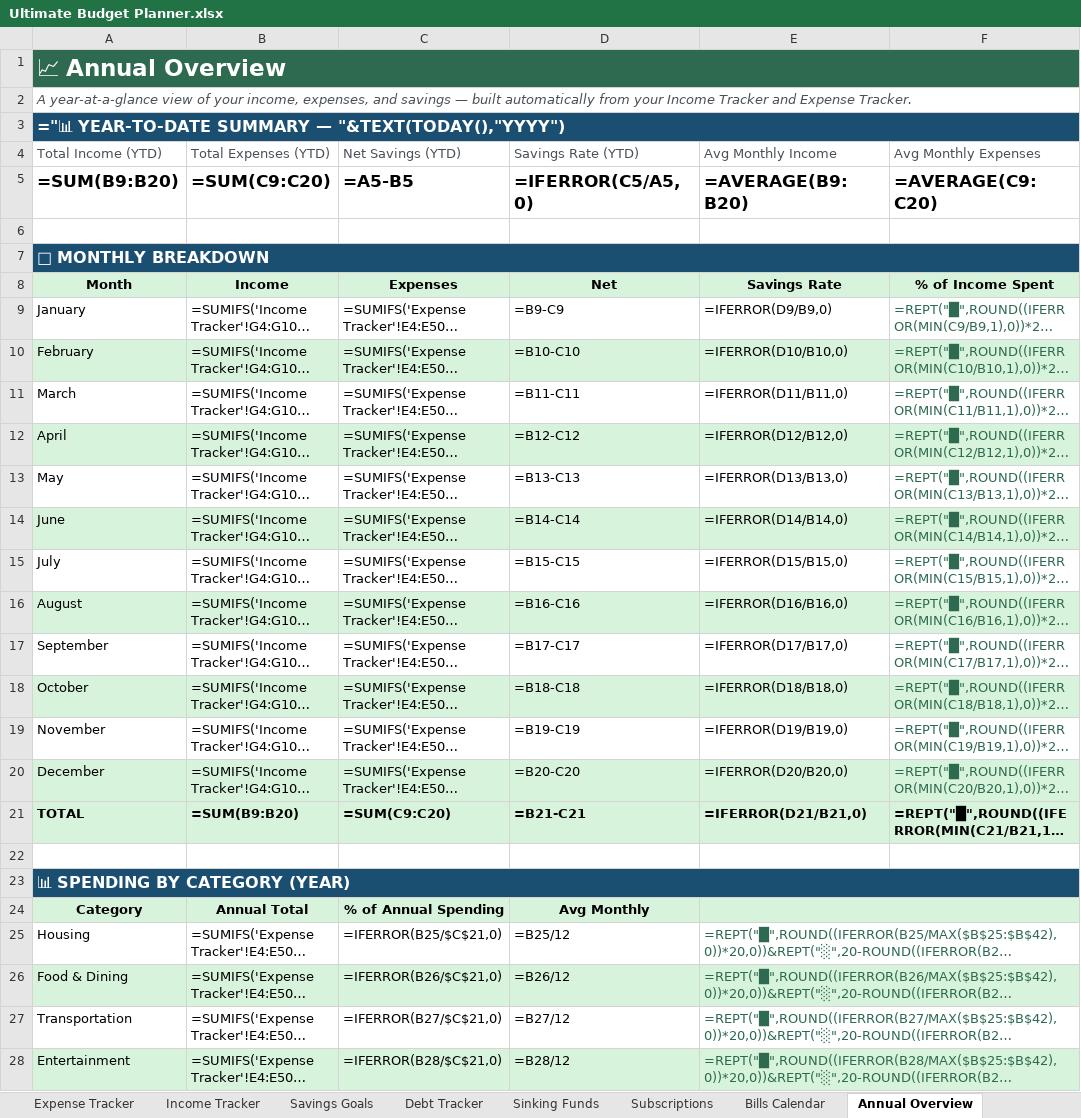
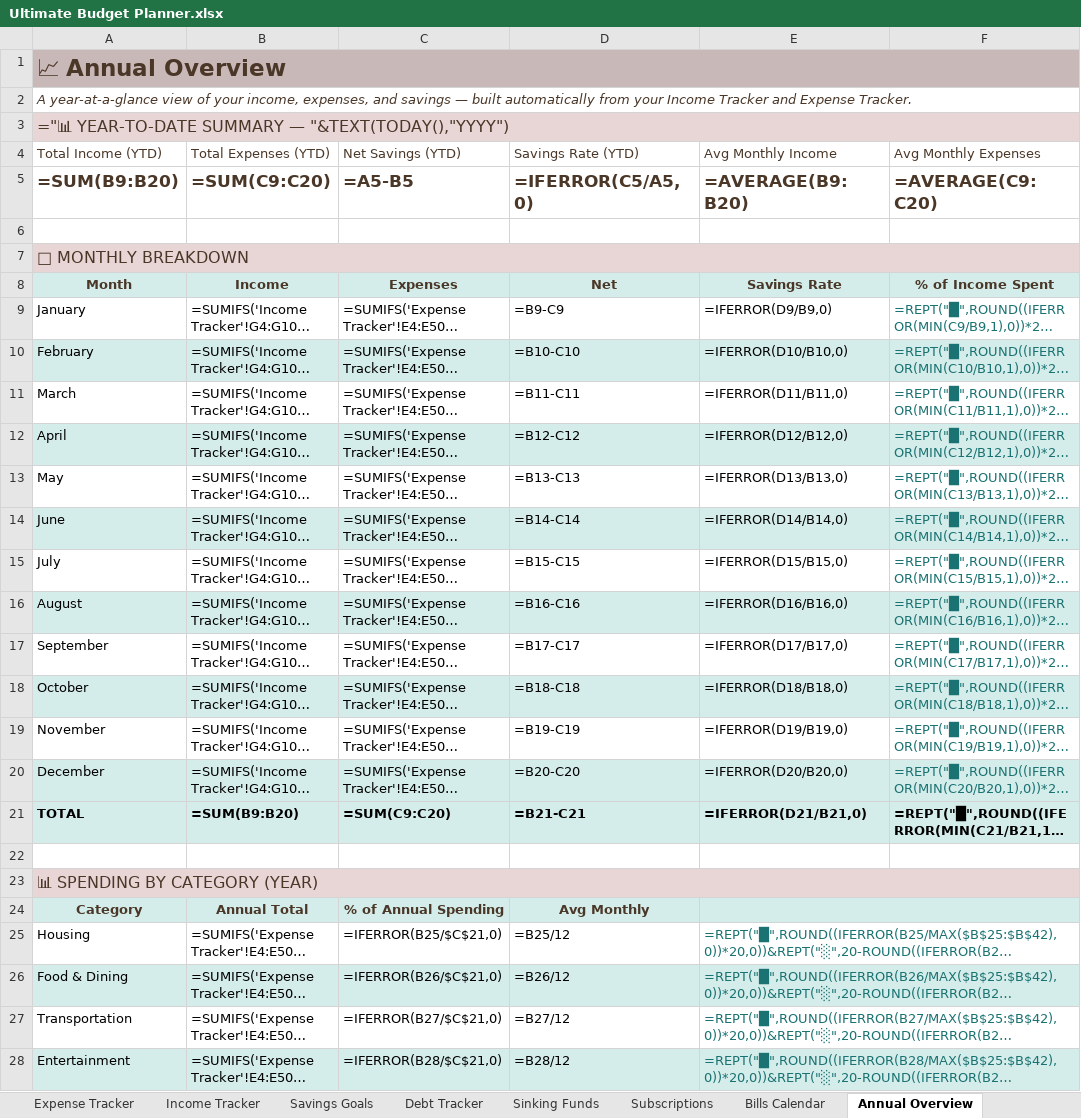
Before and after one commit to ganaagreg-cloud/Budget-planner, an Excel workbook: output/Ultimate Budget Planner.xlsx, sheet Annual Overview, drawn as a sheet; only a part is shown; long unchanged cells end in …; values as stored, in another font and other column widths than the file's, no borders; formulas without a stored value are shown as written; conditional formats not drawn; the diff covers the shown part only; the diff names each change by its address in the sheet, - before the commit and + after, or states it on an @@ line.

```diff
--- a/output/Ultimate Budget Planner.xlsx (sheet Annual Overview)
+++ b/output/Ultimate Budget Planner.xlsx (sheet Annual Overview)
@@ A1 fill: #2D6A4F → #C9B8B8, text colour: #FFFFFF → #4A3728 @@
-A2 text colour: #495057
+A2 text colour: #4A3728
@@ A3 text colour: #FFFFFF → #4A3728, fill: #1B4F72 → #E8D5D5, bold: on → off @@
-A4:F4 text colour: #495057
+A4:F4 text colour: #4A3728
-A5:F5 text colour: black
+A5:F5 text colour: #4A3728
@@ A7 text colour: #FFFFFF → #4A3728, fill: #1B4F72 → #E8D5D5, bold: on → off @@
-A8:F8 text colour: black
+A8:F8 text colour: #4A3728
-F9:F20 text colour: #2D6A4F
+F9:F20 text colour: #1A7272
@@ A23 text colour: #FFFFFF → #4A3728, fill: #1B4F72 → #E8D5D5, bold: on → off @@
-A24:D24 text colour: black
+A24:D24 text colour: #4A3728
-E25:E28 text colour: #2D6A4F
+E25:E28 text colour: #1A7272
```
Also changed, not shown: cell formats elsewhere in this sheet, sheet Dashboard, sheet Paycheck Budget, sheet Debt Tracker, sheet Subscriptions, sheet Sinking Funds, sheet Bills Calendar, 7 more sheets, 1 other file.
